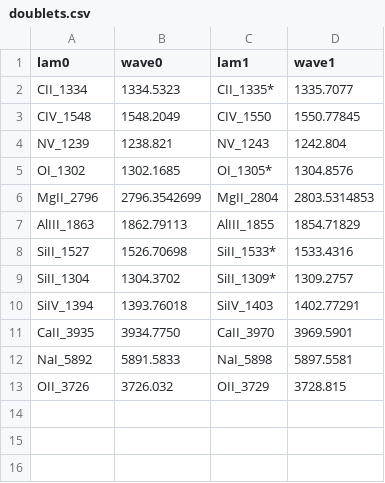
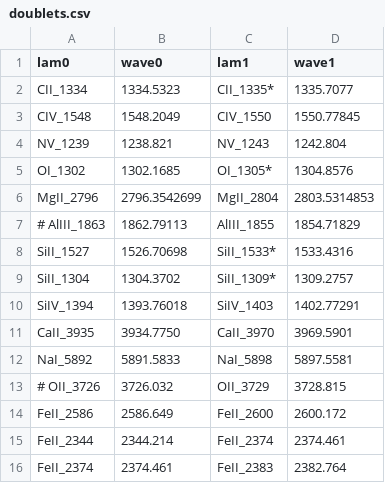
Before and after one commit to JPalmerio/zHunter, a CSV file: src/zhunter/data/lines/old_stuff/doublets.csv, drawn as a sheet.

Commit message:
Added some doublets and added an ecsv version of the line list

```diff
--- a/src/zhunter/data/lines/old_stuff/doublets.csv
+++ b/src/zhunter/data/lines/old_stuff/doublets.csv
@@ -6,3 +6,3 @@ OI_1302,1302.1685,OI_1305*,1304.8576
 MgII_2796,2796.3542699,MgII_2804,2803.5314853
-AlIII_1863,1862.79113,AlIII_1855,1854.71829
+# AlIII_1863,1862.79113,AlIII_1855,1854.71829
 SiII_1527,1526.70698,SiII_1533*,1533.4316
@@ -12,2 +12,5 @@ CaII_3935,3934.7750,CaII_3970,3969.5901
 NaI_5892,5891.5833,NaI_5898,5897.5581
-OII_3726,3726.032,OII_3729,3728.815
+# OII_3726,3726.032,OII_3729,3728.815
+FeII_2586,2586.649,FeII_2600,2600.172
+FeII_2344,2344.214,FeII_2374,2374.461
+FeII_2374,2374.461,FeII_2383,2382.764
```
Also changed, not shown: 1 other file.
